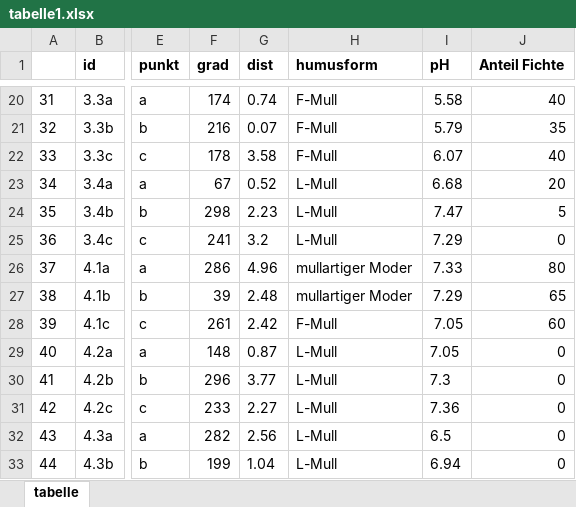
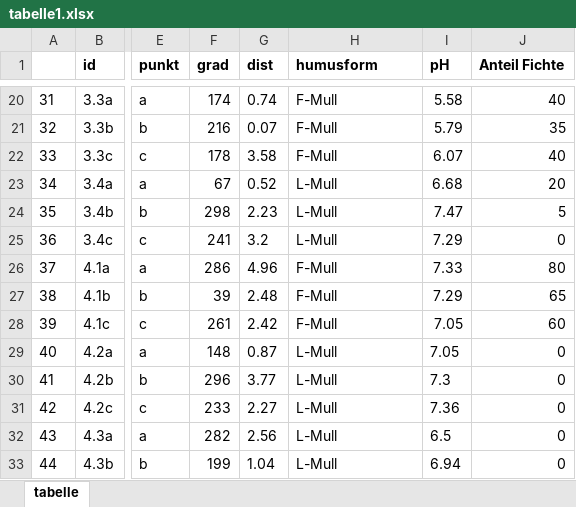
Before and after one commit to Aphyllanthes/Boden_pH_Fichte_Buche, an Excel workbook: tabelle1.xlsx, sheet tabelle, drawn as a sheet; only a part is shown, gaps mark what is left out; values as stored, in another font and other column widths than the file's, no borders; the diff names each change by its address in the sheet, - before the commit and + after, or states it on an @@ line.

Commit message:
mullartiger Moder zu F-Mull geändert

```diff
--- a/tabelle1.xlsx (sheet tabelle)
+++ b/tabelle1.xlsx (sheet tabelle)
-H26:H27 (humusform): mullartiger Moder
+H26:H27 (humusform): F-Mull
```
